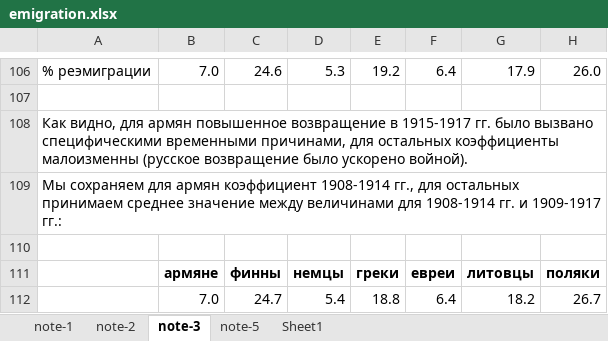
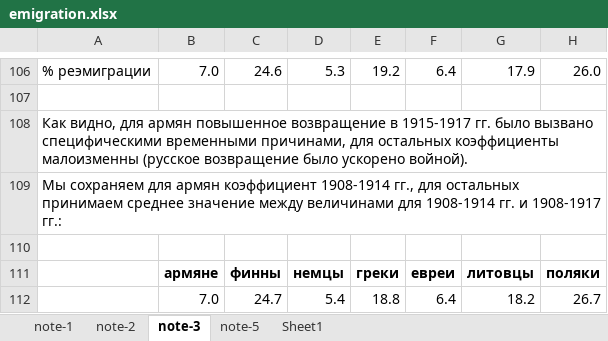
Before and after one commit to oboguev/RTSS, an Excel workbook: rtss-pre1917/src/main/resources/emigration.xlsx, sheet note-3, drawn as a sheet; only a part is shown, gaps mark what is left out; values as stored, in another font and other column widths than the file's, no borders; the diff names each change by its address in the sheet, - before the commit and + after, or states it on an @@ line.

```diff
--- a/rtss-pre1917/src/main/resources/emigration.xlsx (sheet note-3)
+++ b/rtss-pre1917/src/main/resources/emigration.xlsx (sheet note-3)
-A109: …гг. и 1909-1917 гг.:
+A109: …гг. и 1908-1917 гг.:
```
Also changed, not shown: 1 other file.
